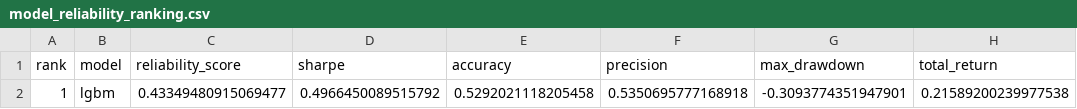
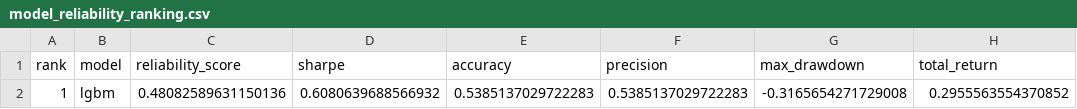
Before and after one commit to murosyo01/stock-predictor, a CSV file: data/model_reliability_ranking.csv, drawn as a sheet; removed rows and columns are numbered as before the commit, all else as after; the diff names each change by its address in the sheet, - before the commit and + after, or states it on an @@ line.

```diff
--- a/data/model_reliability_ranking.csv
+++ b/data/model_reliability_ranking.csv
-row 2: 1 | lgbm | 0.43349480915069477 | 0.4966450089515792 | 0.5292021118205458 | 0.5350695777168918 | -0.3093774351947901 | 0.21589200239977538
+row 2: 1 | lgbm | 0.48082589631150136 | 0.6080639688566932 | 0.5385137029722283 | 0.5385137029722283 | -0.3165654271729008 | 0.2955563554370852
```
Also changed, not shown: data/backtest_by_model.csv, 1 other file.
